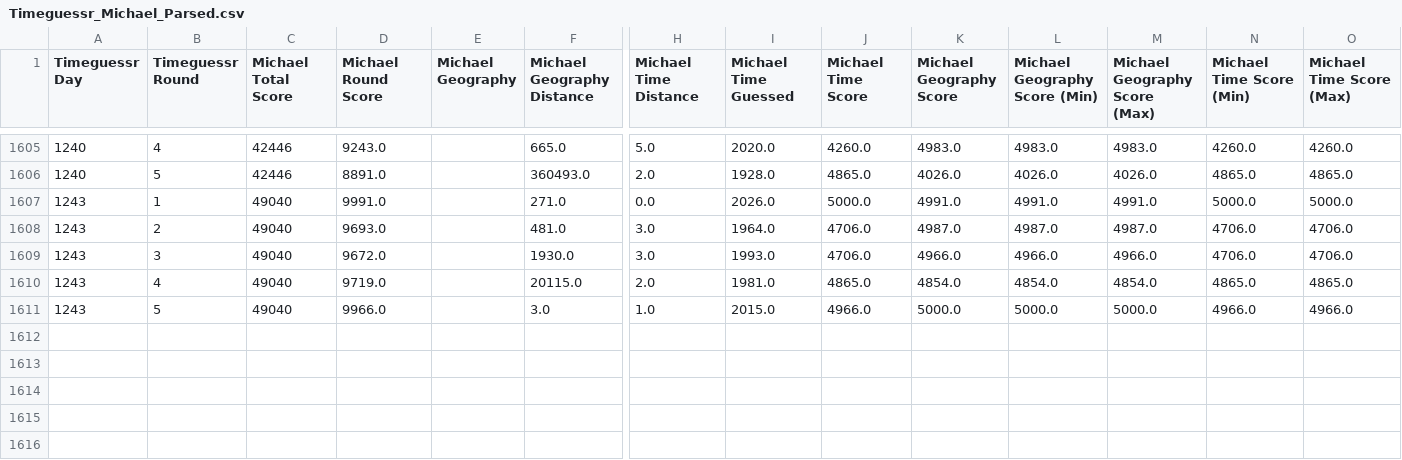
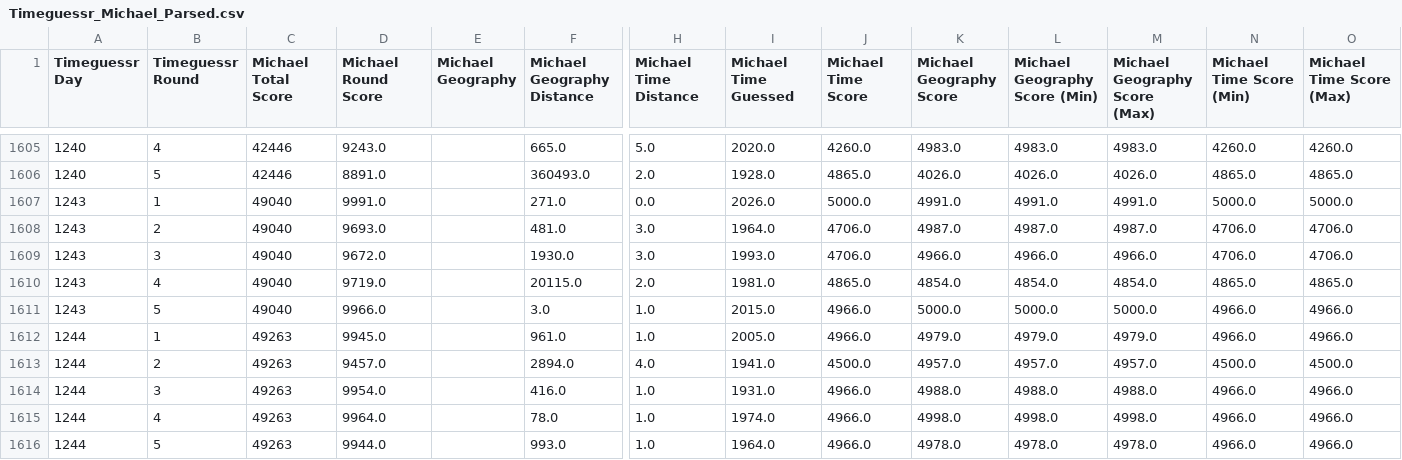
Before and after one commit to sjlarimer/TimeGuessr, a CSV file: Data/Timeguessr_Michael_Parsed.csv, drawn as a sheet; only a part is shown, gaps mark what is left out; rows hold the shown columns only; the diff names each change by its address in the sheet, - before the commit and + after, or states it on an @@ line.

```diff
--- a/Data/Timeguessr_Michael_Parsed.csv
+++ b/Data/Timeguessr_Michael_Parsed.csv
+row 1612: 1244 | 1 | 49263 | 9945.0 |  | 961.0 | 1.0 | 2005.0 | 4966.0 | 4979.0 | 4979.0 | 4979.0 | 4966.0 | 4966.0
+row 1613: 1244 | 2 | 49263 | 9457.0 |  | 2894.0 | 4.0 | 1941.0 | 4500.0 | 4957.0 | 4957.0 | 4957.0 | 4500.0 | 4500.0
+row 1614: 1244 | 3 | 49263 | 9954.0 |  | 416.0 | 1.0 | 1931.0 | 4966.0 | 4988.0 | 4988.0 | 4988.0 | 4966.0 | 4966.0
+row 1615: 1244 | 4 | 49263 | 9964.0 |  | 78.0 | 1.0 | 1974.0 | 4966.0 | 4998.0 | 4998.0 | 4998.0 | 4966.0 | 4966.0
+row 1616: 1244 | 5 | 49263 | 9944.0 |  | 993.0 | 1.0 | 1964.0 | 4966.0 | 4978.0 | 4978.0 | 4978.0 | 4966.0 | 4966.0
```
Also changed, not shown: Data/Timeguessr_Actuals_Parsed.csv, Data/Timeguessr_Sarah_Parsed.csv, 2 other files.
